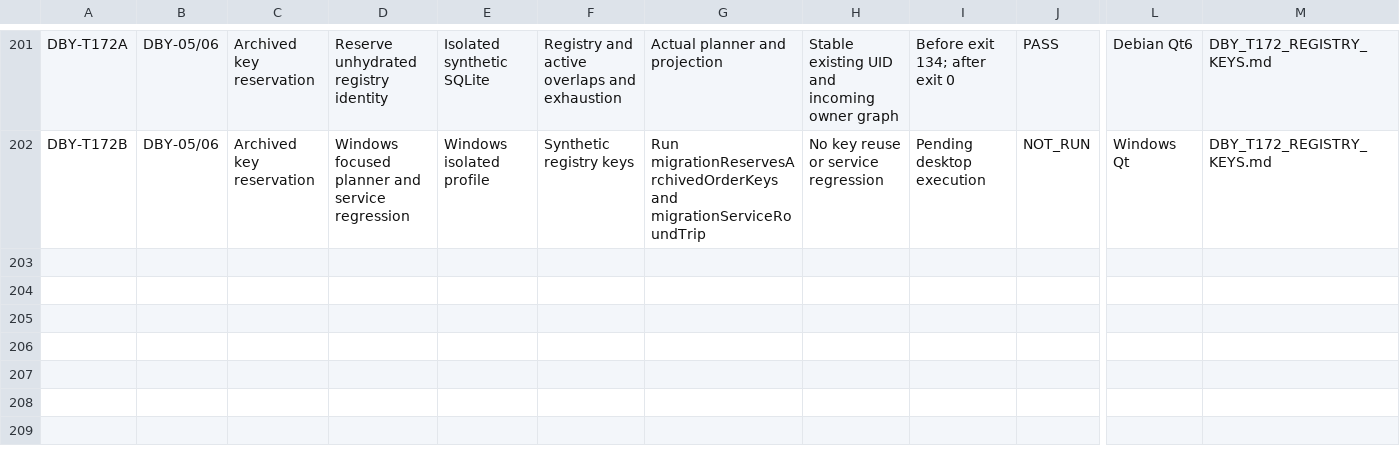
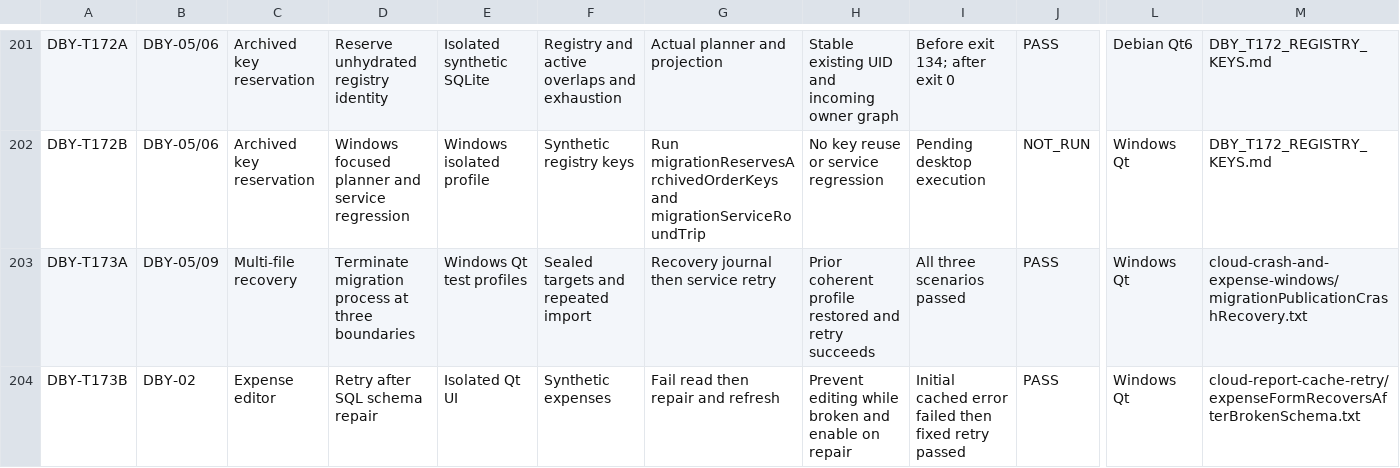
Before and after one commit to nikolaypishchik-cloud/CarServicePointG, a CSV file: docs/reliability/MATRIX.csv, drawn as a sheet; only a part is shown, gaps mark what is left out; rows hold the shown columns only; the diff names each change by its address in the sheet, - before the commit and + after, or states it on an @@ line.

Commit message:
Keep failed expense reads out of the cache and disable unsafe edits

```diff
--- a/docs/reliability/MATRIX.csv
+++ b/docs/reliability/MATRIX.csv
+row 203: DBY-T173A | DBY-05/09 | Multi-file recovery | Terminate migration process at three boundaries | Windows Qt test profiles | Sealed targets and repeated import | Recovery journal then service retry | Prior coherent profile restored and retry succeeds | All three scenarios passed | PASS | Windows Qt | cloud-crash-and-expense-windows/migrationPublicationCrashRecovery.txt
+row 204: DBY-T173B | DBY-02 | Expense editor | Retry after SQL schema repair | Isolated Qt UI | Synthetic expenses | Fail read then repair and refresh | Prevent editing while broken and enable on repair | Initial cached error failed then fixed retry passed | PASS | Windows Qt | cloud-report-cache-retry/expenseFormRecoversAfterBrokenSchema.txt
```
Also changed, not shown: 10 other files.
